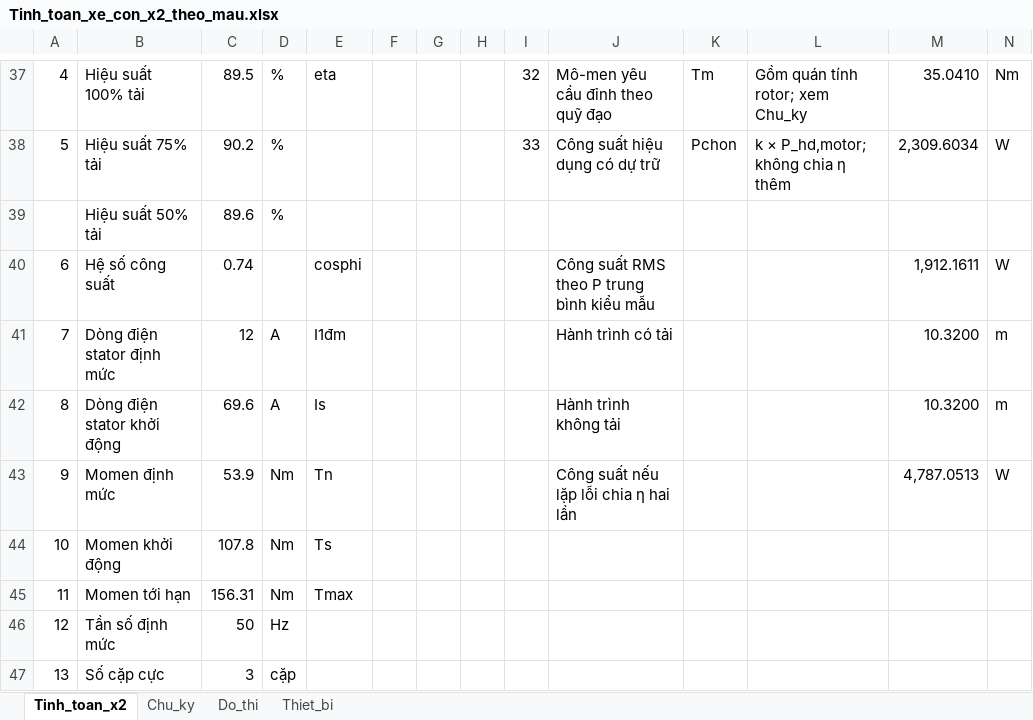
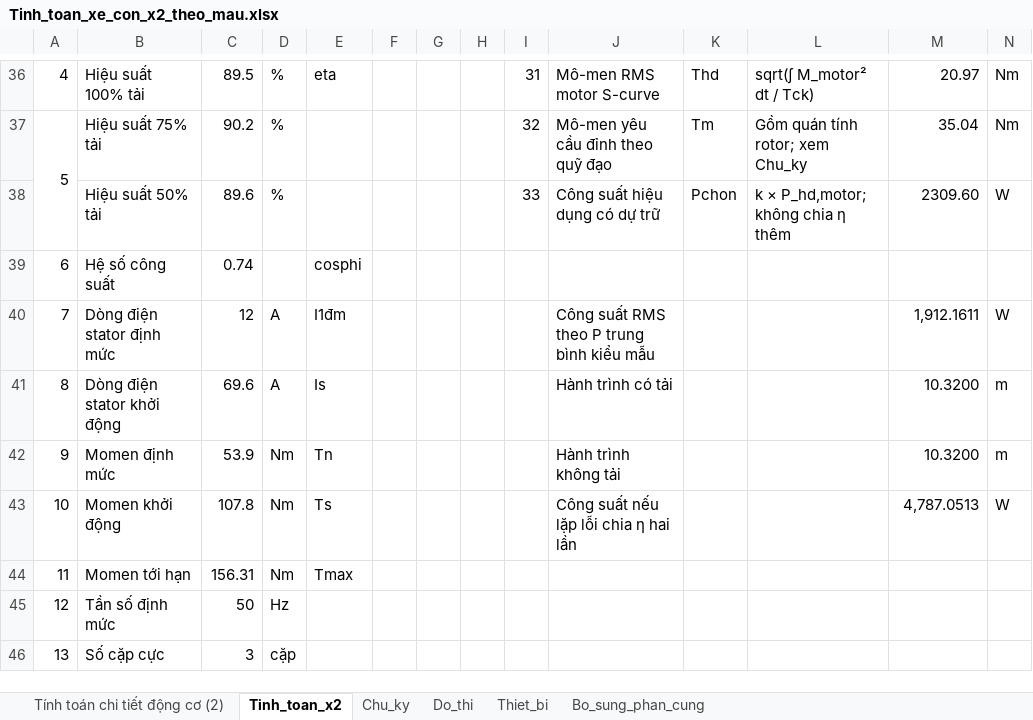
Before and after one commit to hung-nb251/Electric-Motion-Cal, an Excel workbook: outputs/bao_cao_xe_con/Tinh_toan_xe_con_x2_theo_mau.xlsx, sheet Tinh_toan_x2, drawn as a sheet; only a part is shown, gaps mark what is left out; values as stored, in another font and other column widths than the file's, no cell formats; charts and pictures not drawn; addresses are those after the commit; the diff covers the shown part only; the diff names each change by its address in the sheet, - before the commit and + after, or states it on an @@ line.

```diff
--- a/outputs/bao_cao_xe_con/Tinh_toan_xe_con_x2_theo_mau.xlsx (sheet Tinh_toan_x2)
+++ b/outputs/bao_cao_xe_con/Tinh_toan_xe_con_x2_theo_mau.xlsx (sheet Tinh_toan_x2)
+sheet tab: Tính toán chi tiết động cơ (2)
+sheet tab: Bo_sung_phan_cung
-I36: 32
+I36: 31
-J36: Mô-men yêu cầu đỉnh theo quỹ đạo
+J36: Mô-men RMS motor S-curve
-K36: Tm
+K36: Thd
-L36: Gồm quán tính rotor; xem Chu_ky
+L36: sqrt(∫ M_motor² dt / Tck)
-M36: 35.0410
+M36: 20.97
+A37:A38 merged
-I37: 33
+I37: 32
-J37: Công suất hiệu dụng có dự trữ
+J37: Mô-men yêu cầu đỉnh theo quỹ đạo
-K37: Pchon
+K37: Tm
-L37: k × P_hd,motor; không chia η thêm
+L37: Gồm quán tính rotor; xem Chu_ky
-M37: 2,309.6034
+M37: 35.04
-N37: W
+N37: Nm
-I38: (empty)
+I38: 33
-J38: (empty)
+J38: Công suất hiệu dụng có dự trữ
-K38: (empty)
+K38: Pchon
-L38: (empty)
+L38: k × P_hd,motor; không chia η thêm
-M38: (empty)
+M38: 2309.60
-N38: (empty)
+N38: W
-J39: Công suất RMS theo P trung bình kiểu mẫu
+J39: (empty)
-M39: 1,912.1611
+M39: (empty)
-N39: W
+N39: (empty)
-J40: Hành trình có tải
+J40: Công suất RMS theo P trung bình kiểu mẫu
-M40: 10.3200
+M40: 1,912.1611
-N40: m
+N40: W
-J41: Hành trình không tải
+J41: Hành trình có tải
-J42: Công suất nếu lặp lỗi chia η hai lần
+J42: Hành trình không tải
-M42: 4,787.0513
+M42: 10.3200
-N42: W
+N42: m
-J43: (empty)
+J43: Công suất nếu lặp lỗi chia η hai lần
-M43: (empty)
+M43: 4,787.0513
-N43: (empty)
+N43: W
```
Also changed, not shown: 6 added rows, 6 removed rows, 1 moved row, 53 edited cells and merged cells elsewhere in this sheet, sheet Thiet_bi, cell formats, formulas that keep their value, charts or pictures, Tính toán thông số động cơ.xlsx, 12 other files.
